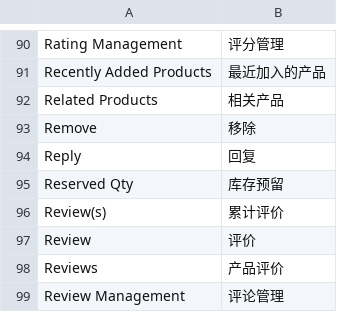
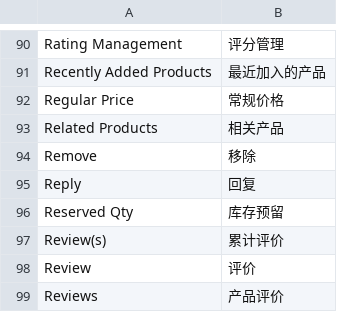
Before and after one commit to peachyang/py_website, a CSV file: app/i18n/zh-CN/catalog.csv, drawn as a sheet; only a part is shown, gaps mark what is left out; the shorter side is filled out with more unchanged rows; the diff names each change by its address in the sheet, - before the commit and + after, or states it on an @@ line.

```diff
--- a/app/i18n/zh-CN/catalog.csv
+++ b/app/i18n/zh-CN/catalog.csv
+row 92: Regular Price | 常规价格
```
Also changed, not shown: app/i18n/zh-CN/retailer.csv, 25 other files.
